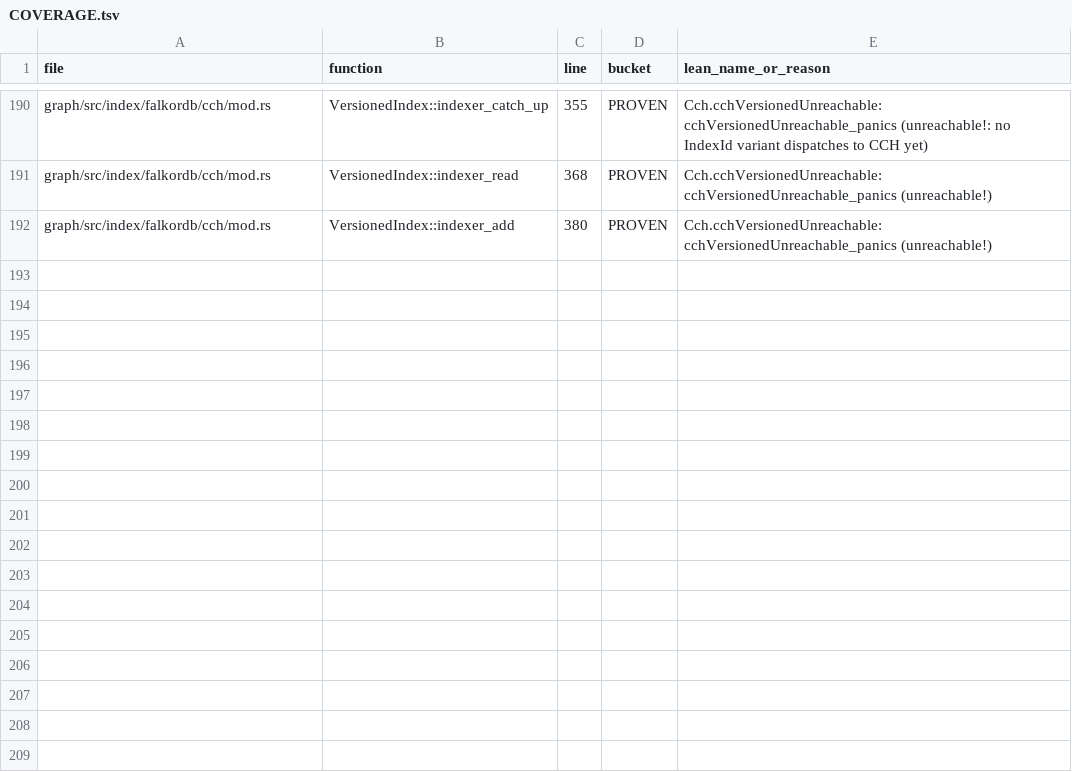
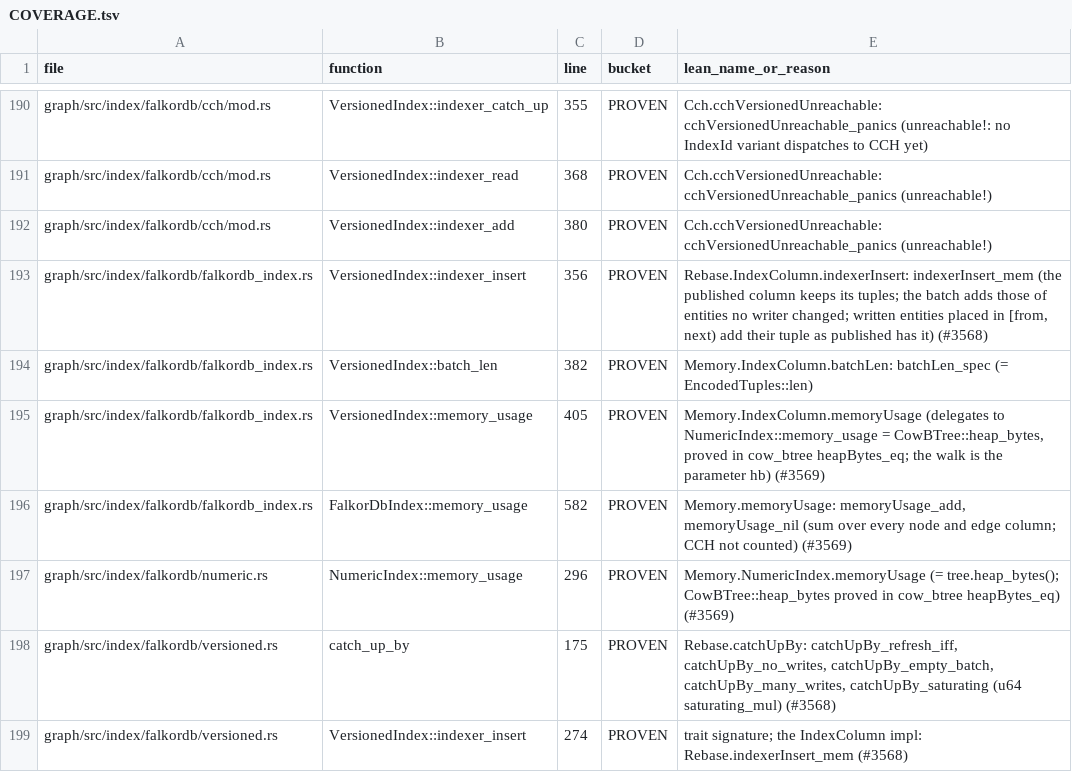
Before and after one commit to FalkorDB/FalkorDB, a TSV file: proofs/native_index/COVERAGE.tsv, drawn as a sheet; only a part is shown, gaps mark what is left out; the diff covers the shown part only.

```diff
--- a/proofs/native_index/COVERAGE.tsv
+++ b/proofs/native_index/COVERAGE.tsv
@@ -192 +192,8 @@ graph/src/index/falkordb/cch/mod.rs	VersionedIndex::indexer_read	368	PROVEN	Cch.
 graph/src/index/falkordb/cch/mod.rs	VersionedIndex::indexer_add	380	PROVEN	Cch.cchVersionedUnreachable: cchVersionedUnreachable_panics (unreachable!)
+graph/src/index/falkordb/falkordb_index.rs	VersionedIndex::indexer_insert	356	PROVEN	Rebase.IndexColumn.indexerInsert: indexerInsert_mem (the published column keeps its tuples; the batch adds those of entities no writer changed; written entities placed in [from, next) add their tuple as published has it) (#3568)
+graph/src/index/falkordb/falkordb_index.rs	VersionedIndex::batch_len	382	PROVEN	Memory.IndexColumn.batchLen: batchLen_spec (= EncodedTuples::len)
+graph/src/index/falkordb/falkordb_index.rs	VersionedIndex::memory_usage	405	PROVEN	Memory.IndexColumn.memoryUsage (delegates to NumericIndex::memory_usage = CowBTree::heap_bytes, proved in cow_btree heapBytes_eq; the walk is the parameter hb) (#3569)
+graph/src/index/falkordb/falkordb_index.rs	FalkorDbIndex::memory_usage	582	PROVEN	Memory.memoryUsage: memoryUsage_add, memoryUsage_nil (sum over every node and edge column; CCH not counted) (#3569)
+graph/src/index/falkordb/numeric.rs	NumericIndex::memory_usage	296	PROVEN	Memory.NumericIndex.memoryUsage (= tree.heap_bytes(); CowBTree::heap_bytes proved in cow_btree heapBytes_eq) (#3569)
+graph/src/index/falkordb/versioned.rs	catch_up_by	175	PROVEN	Rebase.catchUpBy: catchUpBy_refresh_iff, catchUpBy_no_writes, catchUpBy_empty_batch, catchUpBy_many_writes, catchUpBy_saturating (u64 saturating_mul) (#3568)
+graph/src/index/falkordb/versioned.rs	VersionedIndex::indexer_insert	274	PROVEN	trait signature; the IndexColumn impl: Rebase.indexerInsert_mem (#3568)
```
Also changed, not shown: 7 added rows and 13 edited cells elsewhere in this file, proofs/search_concurrency/COVERAGE.tsv, 7 other files.
